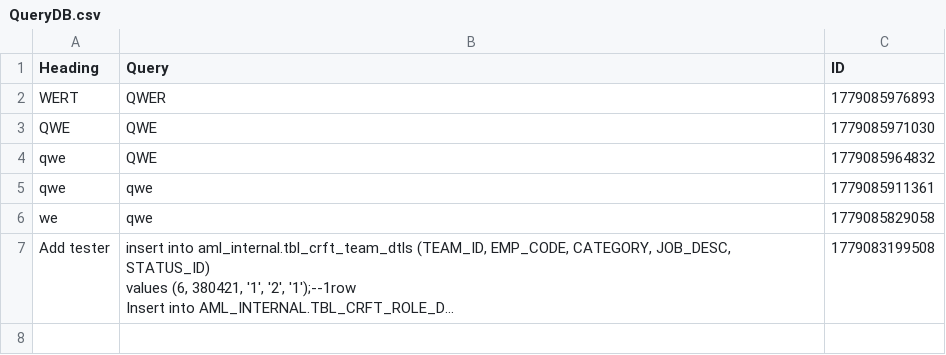
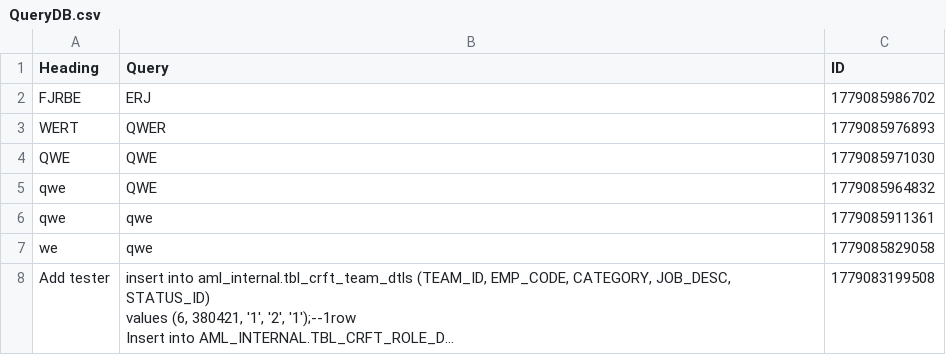
Before and after one commit to SANJUPR/Query-Handler, a CSV file: QueryDB.csv, drawn as a sheet; long unchanged cells end in ….

Commit message:
Dashboard automatic database updates [skip ci]

```diff
--- a/QueryDB.csv
+++ b/QueryDB.csv
@@ -1,2 +1,3 @@
 Heading,Query,ID
+"FJRBE","ERJ",1779085986702
 "WERT","QWER",1779085976893
```
